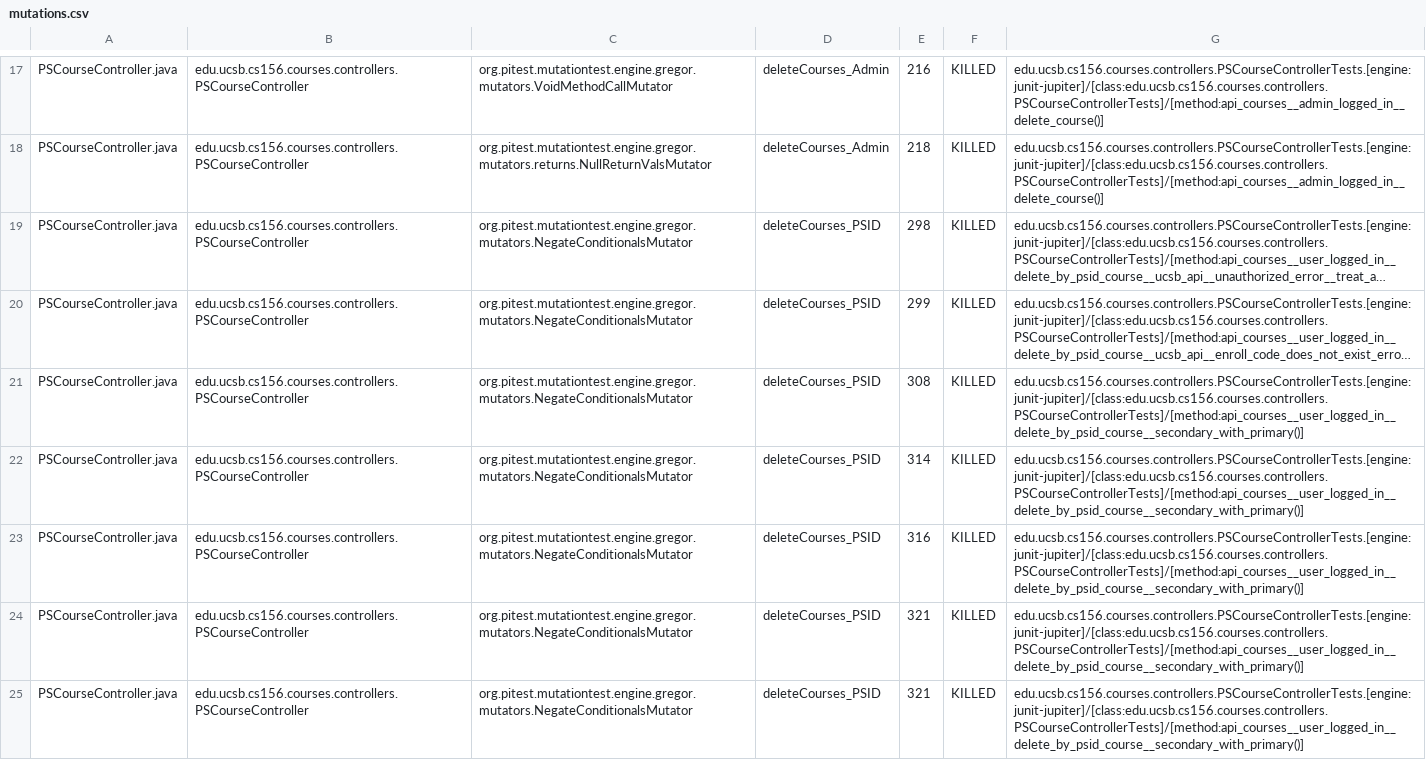
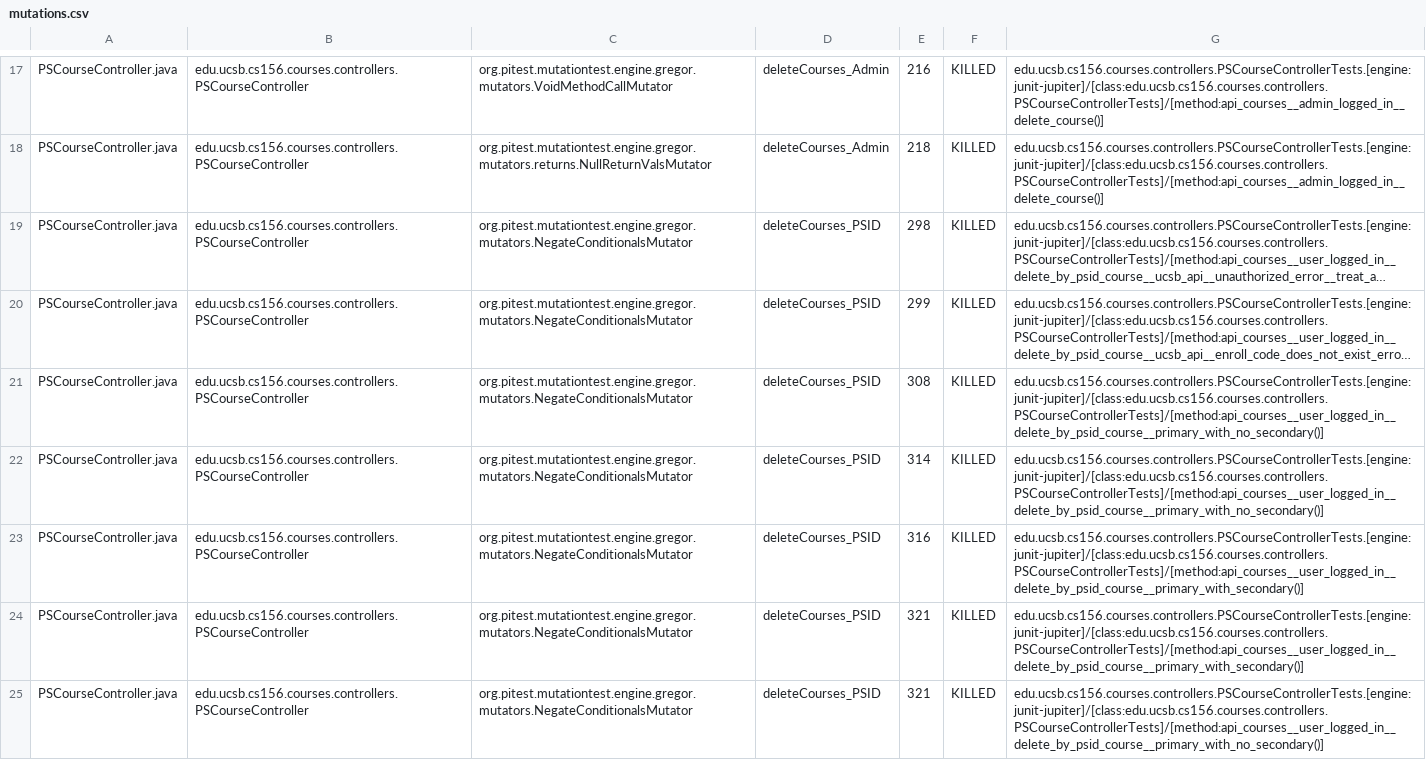
Before and after one commit to ucsb-cs156-s25/proj-courses-s25-01, a CSV file: prs/33/pitest/mutations.csv, drawn as a sheet; only a part is shown, gaps mark what is left out; long unchanged cells end in …; the diff covers the shown part only; the diff names each change by its address in the sheet, - before the commit and + after, or states it on an @@ line.

Commit message:
Deploying to gh-pages from @ ucsb-cs156-s25/proj-courses-s25-01@18927f58199f79b8384c0274a1bd480c7abde874 🚀

```diff
--- a/prs/33/pitest/mutations.csv
+++ b/prs/33/pitest/mutations.csv
-G21:G22: edu.ucsb.cs156.courses.controllers.PSCourseControllerTests.[engine:junit-jupiter]/[class:edu.ucsb.cs156.courses.controllers.PSCourseControllerTests]/[method:api_courses__user_logged_in__delete_by_psid_course__secondary_with_primary()]
+G21:G22: edu.ucsb.cs156.courses.controllers.PSCourseControllerTests.[engine:junit-jupiter]/[class:edu.ucsb.cs156.courses.controllers.PSCourseControllerTests]/[method:api_courses__user_logged_in__delete_by_psid_course__primary_with_no_secondary()]
-G23:G24: edu.ucsb.cs156.courses.controllers.PSCourseControllerTests.[engine:junit-jupiter]/[class:edu.ucsb.cs156.courses.controllers.PSCourseControllerTests]/[method:api_courses__user_logged_in__delete_by_psid_course__secondary_with_primary()]
+G23:G24: edu.ucsb.cs156.courses.controllers.PSCourseControllerTests.[engine:junit-jupiter]/[class:edu.ucsb.cs156.courses.controllers.PSCourseControllerTests]/[method:api_courses__user_logged_in__delete_by_psid_course__primary_with_secondary()]
-G25: edu.ucsb.cs156.courses.controllers.PSCourseControllerTests.[engine:junit-jupiter]/[class:edu.ucsb.cs156.courses.controllers.PSCourseControllerTests]/[method:api_courses__user_logged_in__delete_by_psid_course__secondary_with_primary()]
+G25: edu.ucsb.cs156.courses.controllers.PSCourseControllerTests.[engine:junit-jupiter]/[class:edu.ucsb.cs156.courses.controllers.PSCourseControllerTests]/[method:api_courses__user_logged_in__delete_by_psid_course__primary_with_no_secondary()]
```
Also changed, not shown: 62 edited cells elsewhere in this file, 49 other files.
